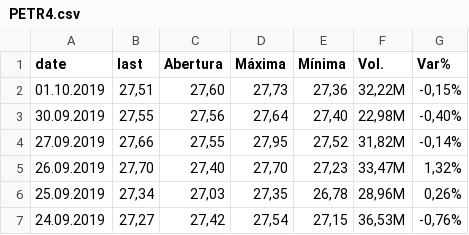
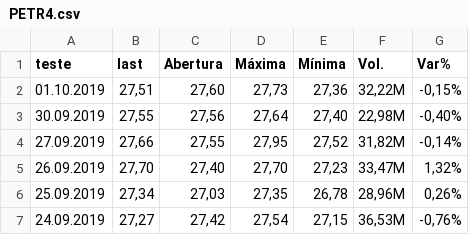
Before and after one commit to anorneto/data-vis-2019, a CSV file: data/PETR4.csv, drawn as a sheet; only a part is shown.

Commit message:
Update PETR4.csv

```diff
--- a/data/PETR4.csv
+++ b/data/PETR4.csv
@@ -1,2 +1,2 @@
-"date","last","Abertura","Máxima","Mínima","Vol.","Var%"
+"teste","last","Abertura","Máxima","Mínima","Vol.","Var%"
 "01.10.2019","27,51","27,60","27,73","27,36","32,22M","-0,15%"
```
